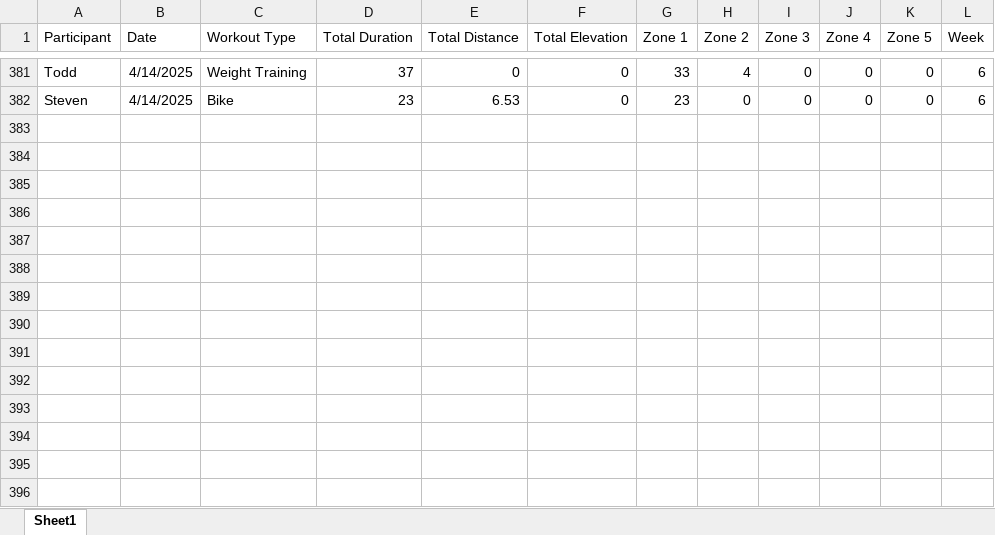
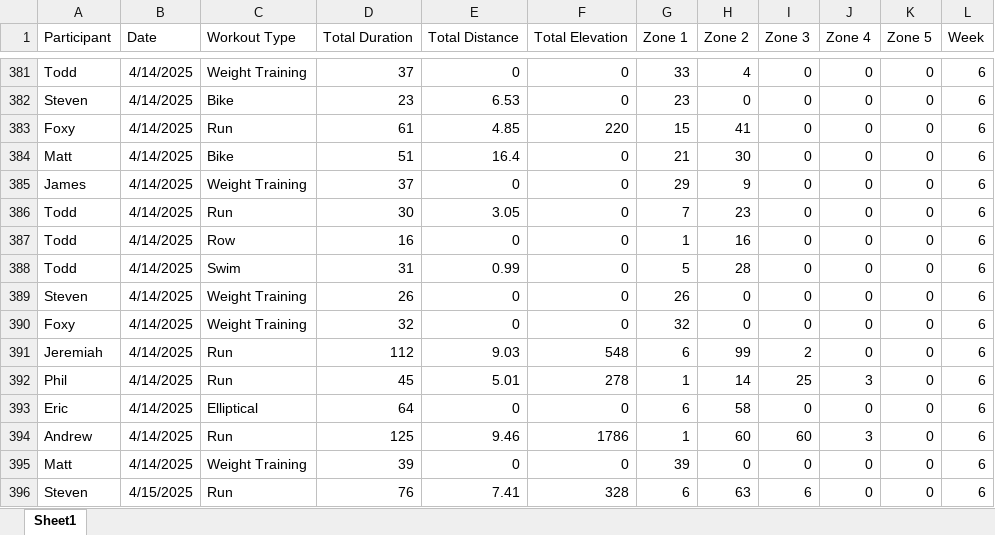
Before and after one commit to Steven-Carter-Data/50k-Strava-Tracker, an Excel workbook: TieDye_Weekly_Scoreboard.xlsx, sheet Sheet1, drawn as a sheet; only a part is shown, gaps mark what is left out; values as stored, in another font and other column widths than the file's, no borders; the diff names each change by its address in the sheet, - before the commit and + after, or states it on an @@ line.

Commit message:
updated version

```diff
--- a/TieDye_Weekly_Scoreboard.xlsx (sheet Sheet1)
+++ b/TieDye_Weekly_Scoreboard.xlsx (sheet Sheet1)
+row 383: Foxy | 4/14/2025 | Run | 61 | 4.85 | 220 | 15 | 41 | 0 | 0 | 0 | 6
+row 384: Matt | 4/14/2025 | Bike | 51 | 16.4 | 0 | 21 | 30 | 0 | 0 | 0 | 6
+row 385: James | 4/14/2025 | Weight Training | 37 | 0 | 0 | 29 | 9 | 0 | 0 | 0 | 6
+row 386: Todd | 4/14/2025 | Run | 30 | 3.05 | 0 | 7 | 23 | 0 | 0 | 0 | 6
+row 387: Todd | 4/14/2025 | Row | 16 | 0 | 0 | 1 | 16 | 0 | 0 | 0 | 6
+row 388: Todd | 4/14/2025 | Swim | 31 | 0.99 | 0 | 5 | 28 | 0 | 0 | 0 | 6
+row 389: Steven | 4/14/2025 | Weight Training | 26 | 0 | 0 | 26 | 0 | 0 | 0 | 0 | 6
+row 390: Foxy | 4/14/2025 | Weight Training | 32 | 0 | 0 | 32 | 0 | 0 | 0 | 0 | 6
+row 391: Jeremiah | 4/14/2025 | Run | 112 | 9.03 | 548 | 6 | 99 | 2 | 0 | 0 | 6
+row 392: Phil | 4/14/2025 | Run | 45 | 5.01 | 278 | 1 | 14 | 25 | 3 | 0 | 6
+row 393: Eric | 4/14/2025 | Elliptical | 64 | 0 | 0 | 6 | 58 | 0 | 0 | 0 | 6
+row 394: Andrew | 4/14/2025 | Run | 125 | 9.46 | 1786 | 1 | 60 | 60 | 3 | 0 | 6
+row 395: Matt | 4/14/2025 | Weight Training | 39 | 0 | 0 | 39 | 0 | 0 | 0 | 0 | 6
+row 396: Steven | 4/15/2025 | Run | 76 | 7.41 | 328 | 6 | 63 | 6 | 0 | 0 | 6
```
